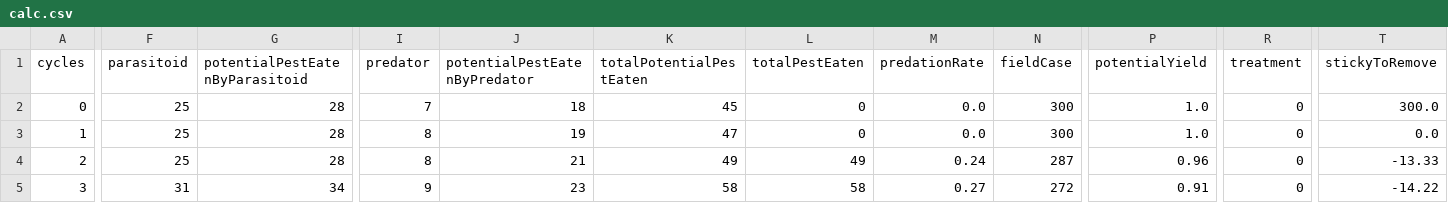
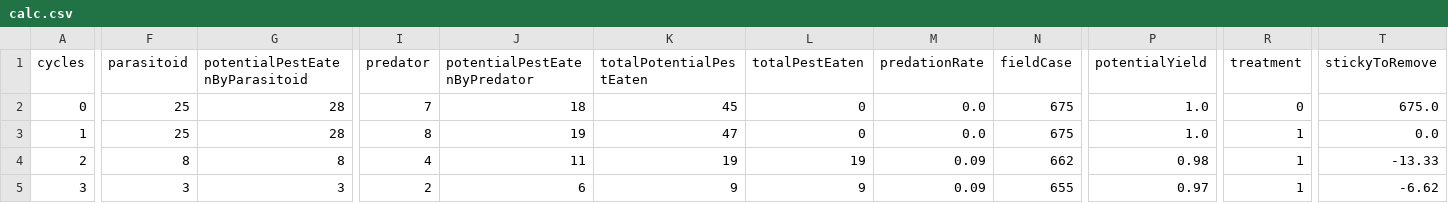
Before and after one commit to RattanakSeth/pest_hunting_game, a CSV file: results/calc.csv, drawn as a sheet; only a part is shown, gaps mark what is left out; the diff covers the shown part only; the diff names each change by its address in the sheet, - before the commit and + after, or states it on an @@ line.

Commit message:
add params rice field width and height, number of parasitoid and predator

```diff
--- a/results/calc.csv
+++ b/results/calc.csv
-N2:N3 (fieldCase): 300
+N2:N3 (fieldCase): 675
-T2 (stickyToRemove): 300.0
+T2 (stickyToRemove): 675.0
-R3:R5 (treatment): 0
+R3:R5 (treatment): 1
-F4 (parasitoid): 25
+F4 (parasitoid): 8
-G4 (potentialPestEatenByParasitoid): 28
+G4 (potentialPestEatenByParasitoid): 8
-I4 (predator): 8
+I4 (predator): 4
-J4 (potentialPestEatenByPredator): 21
+J4 (potentialPestEatenByPredator): 11
-K4 (totalPotentialPestEaten): 49
+K4 (totalPotentialPestEaten): 19
-L4 (totalPestEaten): 49
+L4 (totalPestEaten): 19
-M4 (predationRate): 0.24
+M4 (predationRate): 0.09
-N4 (fieldCase): 287
+N4 (fieldCase): 662
-P4 (potentialYield): 0.96
+P4 (potentialYield): 0.98
-F5 (parasitoid): 31
+F5 (parasitoid): 3
-G5 (potentialPestEatenByParasitoid): 34
+G5 (potentialPestEatenByParasitoid): 3
-I5 (predator): 9
+I5 (predator): 2
-J5 (potentialPestEatenByPredator): 23
+J5 (potentialPestEatenByPredator): 6
-K5 (totalPotentialPestEaten): 58
+K5 (totalPotentialPestEaten): 9
-L5 (totalPestEaten): 58
+L5 (totalPestEaten): 9
-M5 (predationRate): 0.27
+M5 (predationRate): 0.09
-N5 (fieldCase): 272
+N5 (fieldCase): 655
-P5 (potentialYield): 0.91
+P5 (potentialYield): 0.97
-T5 (stickyToRemove): -14.22
+T5 (stickyToRemove): -6.62
```
Also changed, not shown: 159 edited cells elsewhere in this file, 4 other files.
